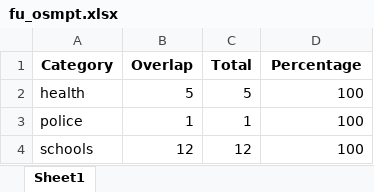
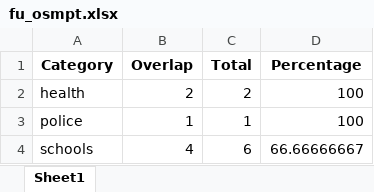
Before and after one commit to rosemaryturtle/city-scan-automation, an Excel workbook: mnt/city-directories/02-process-output/fu_osmpt.xlsx, sheet Sheet1, drawn as a sheet; values as stored, in another font and other column widths than the file's, no borders; the diff names each change by its address in the sheet, - before the commit and + after, or states it on an @@ line.

```diff
--- a/mnt/city-directories/02-process-output/fu_osmpt.xlsx (sheet Sheet1)
+++ b/mnt/city-directories/02-process-output/fu_osmpt.xlsx (sheet Sheet1)
-B2 (Overlap): 5
+B2 (Overlap): 2
-C2 (Total): 5
+C2 (Total): 2
-B4 (Overlap): 12
+B4 (Overlap): 4
-C4 (Total): 12
+C4 (Total): 6
-D4 (Percentage): 100
+D4 (Percentage): 66.66666667
```
Also changed, not shown: mnt/city-directories/02-process-output/pu_osmpt.xlsx, 12 other files.
